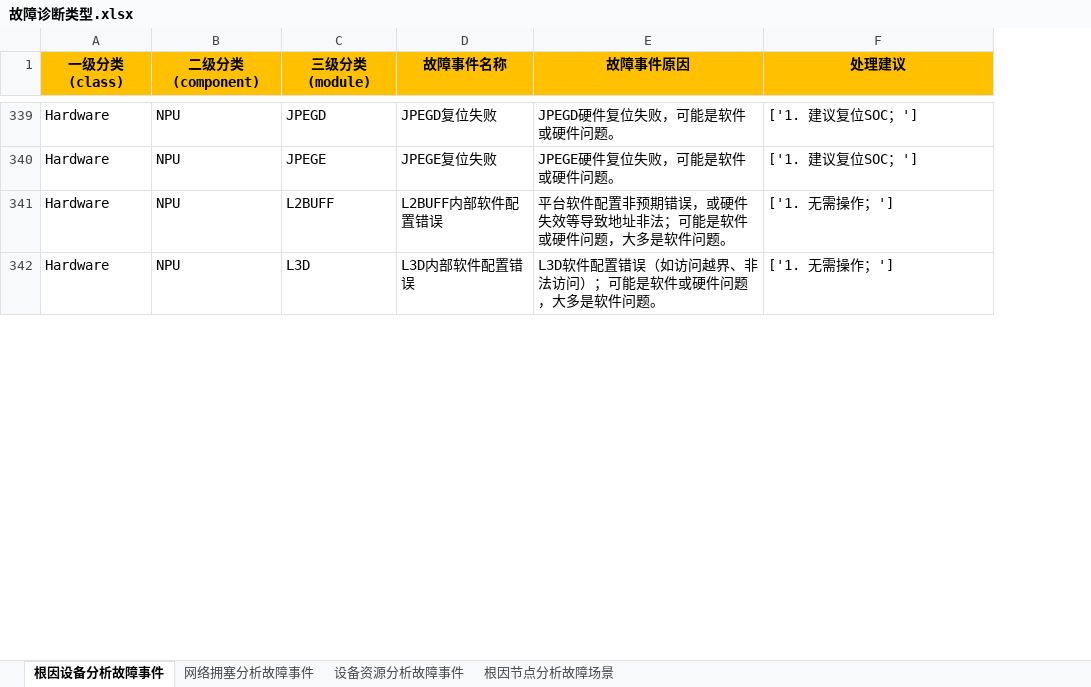
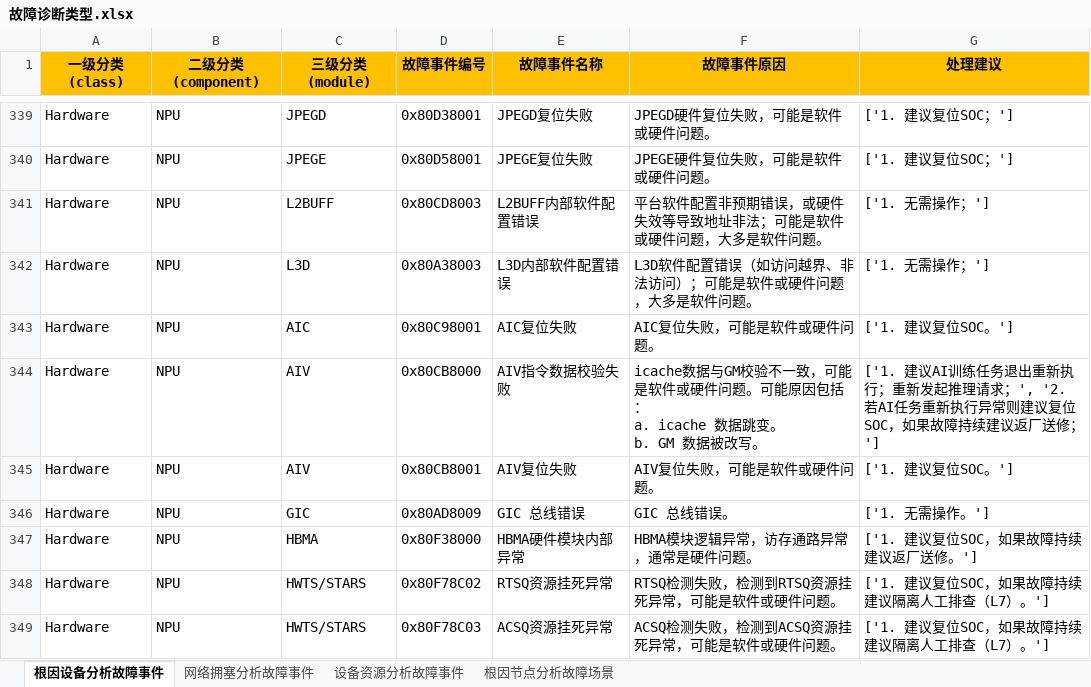
Before and after one commit to Ascend/mind-cluster, an Excel workbook: docs/zh/resource/故障诊断类型.xlsx, sheet 根因设备分析故障事件, drawn as a sheet; only a part is shown, gaps mark what is left out; values as stored, in another font and other column widths than the file's, no borders; ↵ is a line break in a cell; the diff covers the shown part only; the diff names each change by its address in the sheet, - before the commit and + after, or states it on an @@ line.

```diff
--- a/docs/zh/resource/故障诊断类型.xlsx (sheet 根因设备分析故障事件)
+++ b/docs/zh/resource/故障诊断类型.xlsx (sheet 根因设备分析故障事件)
+column D (故障事件编号), rows 339-342: 0x80D38001 | 0x80D58001 | 0x80CD8003 | 0x80A38003
+row 343: Hardware | NPU | AIC | 0x80C98001 | AIC复位失败 | AIC复位失败，可能是软件或硬件问题。 | ['1. 建议复位SOC。']
+row 344: Hardware | NPU | AIV | 0x80CB8000 | AIV指令数据校验失败 | icache数据与GM校验不一致，可能是软件或硬件问题。可能原因包括： ↵ a. icache 数据跳变。 ↵ b. GM 数据被改写。 | ['1. 建议AI训练任务退出重新执行；重新发起推理请求；', '2. 若AI任务重新执行异常则建议复位SOC，如果故障持续建议返厂送修；']
+row 345: Hardware | NPU | AIV | 0x80CB8001 | AIV复位失败 | AIV复位失败，可能是软件或硬件问题。 | ['1. 建议复位SOC。']
+row 346: Hardware | NPU | GIC | 0x80AD8009 | GIC 总线错误 | GIC 总线错误。 | ['1. 无需操作。']
+row 347: Hardware | NPU | HBMA | 0x80F38000 | HBMA硬件模块内部异常 | HBMA模块逻辑异常，访存通路异常，通常是硬件问题。 | ['1. 建议复位SOC，如果故障持续建议返厂送修。']
+row 348: Hardware | NPU | HWTS/STARS | 0x80F78C02 | RTSQ资源挂死异常 | RTSQ检测失败，检测到RTSQ资源挂死异常，可能是软件或硬件问题。 | ['1. 建议复位SOC，如果故障持续建议隔离人工排查（L7）。']
+row 349: Hardware | NPU | HWTS/STARS | 0x80F78C03 | ACSQ资源挂死异常 | ACSQ检测失败，检测到ACSQ资源挂死异常，可能是软件或硬件问题。 | ['1. 建议复位SOC，如果故障持续建议隔离人工排查（L7）。']
```
Also changed, not shown: 118 added rows and 5 edited cells elsewhere in this sheet.
